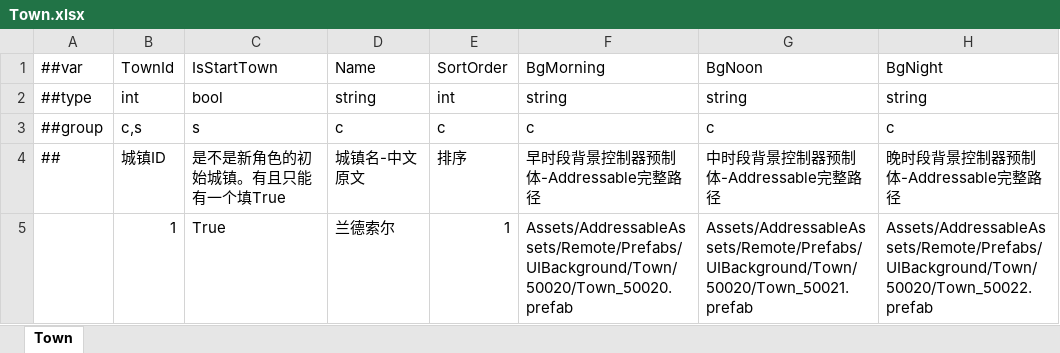
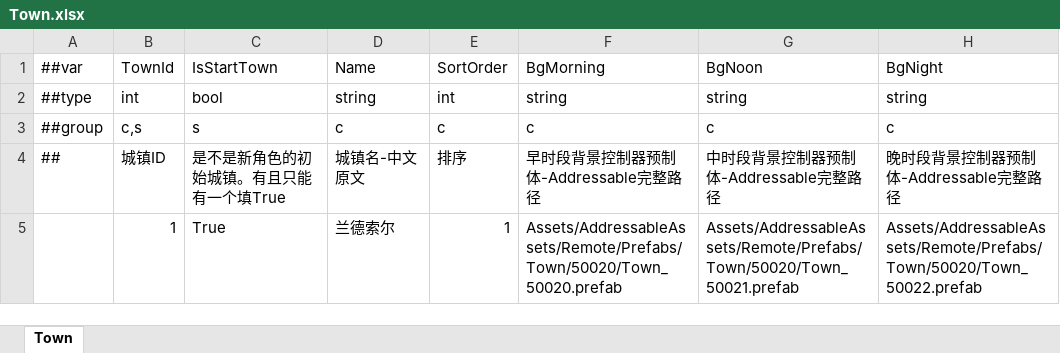
Before and after one commit to XiaoYuName/ReOnline, an Excel workbook: ReDiv_Online/ExcelTool/LubanTools/DataTables/Datas/Town.xlsx, sheet Town, drawn as a sheet; values as stored, in another font and other column widths than the file's, no borders; the diff names each change by its address in the sheet, - before the commit and + after, or states it on an @@ line.

```diff
--- a/ReDiv_Online/ExcelTool/LubanTools/DataTables/Datas/Town.xlsx (sheet Town)
+++ b/ReDiv_Online/ExcelTool/LubanTools/DataTables/Datas/Town.xlsx (sheet Town)
-F5 (BgMorning): Assets/AddressableAssets/Remote/Prefabs/UIBackground/Town/50020/Town_50020.prefab
+F5 (BgMorning): Assets/AddressableAssets/Remote/Prefabs/Town/50020/Town_50020.prefab
-G5 (BgNoon): Assets/AddressableAssets/Remote/Prefabs/UIBackground/Town/50020/Town_50021.prefab
+G5 (BgNoon): Assets/AddressableAssets/Remote/Prefabs/Town/50020/Town_50021.prefab
-H5 (BgNight): Assets/AddressableAssets/Remote/Prefabs/UIBackground/Town/50020/Town_50022.prefab
+H5 (BgNight): Assets/AddressableAssets/Remote/Prefabs/Town/50020/Town_50022.prefab
```
Also changed, not shown: ReDiv_Online/ExcelTool/LubanTools/DataTables/Datas/__tables__.xlsx, 57 other files.
